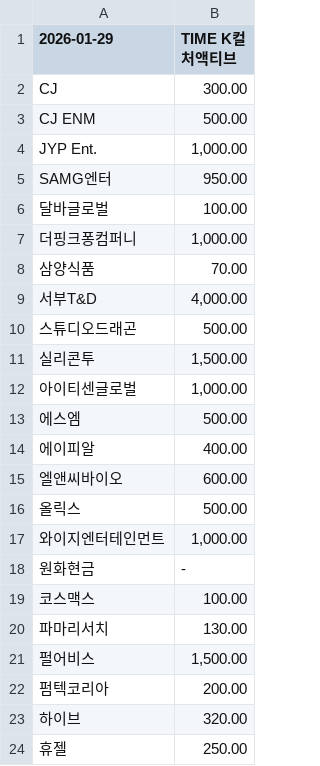
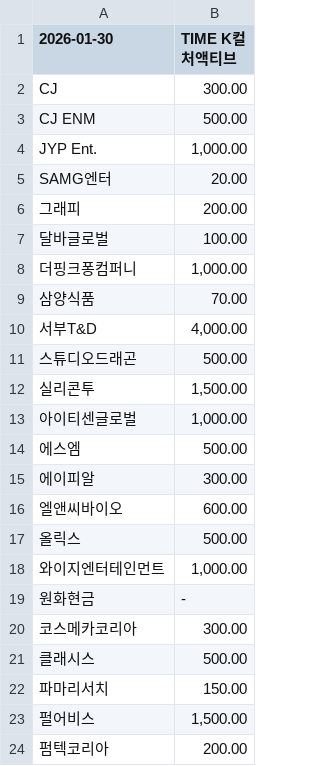
Before and after one commit to gunhoon/etf-timefolio, a CSV file: etf_pdf_410870_latest.csv, drawn as a sheet; only a part is shown; the shorter side is filled out with more unchanged rows.

```diff
--- a/etf_pdf_410870_latest.csv
+++ b/etf_pdf_410870_latest.csv
@@ -1,2 +1,2 @@
-2026-01-29,TIME K컬처액티브
+2026-01-30,TIME K컬처액티브
 CJ,300.00
@@ -4,3 +4,4 @@ CJ ENM,500.00
 JYP Ent.,"1,000.00"
-SAMG엔터,950.00
+SAMG엔터,20.00
+그래피,200.00
 달바글로벌,100.00
@@ -13,3 +14,3 @@ SAMG엔터,950.00
 에스엠,500.00
-에이피알,400.00
+에이피알,300.00
 엘앤씨바이오,600.00
@@ -18,4 +19,5 @@ SAMG엔터,950.00
 원화현금,-
-코스맥스,100.00
-파마리서치,130.00
+코스메카코리아,300.00
+클래시스,500.00
+파마리서치,150.00
 펄어비스,"1,500.00"
```
Also changed, not shown: etf_pdf_385710_latest.csv, etf_pdf_385720_latest.csv, 4 other files.
